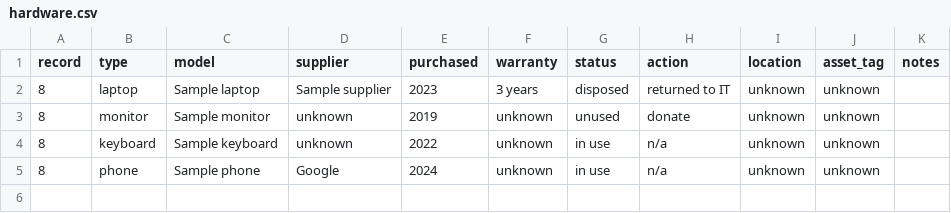
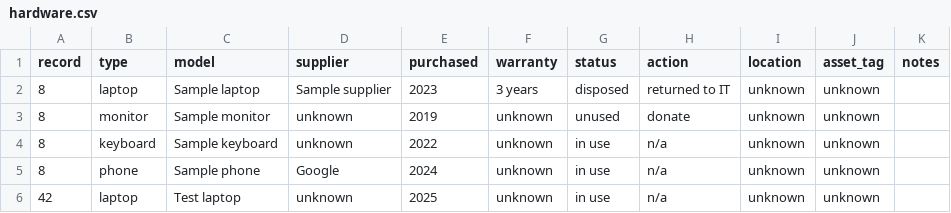
Before and after one commit to lochhh/greendisc-instance-test, a CSV file: data/hardware.csv, drawn as a sheet.

```diff
--- a/data/hardware.csv
+++ b/data/hardware.csv
@@ -5 +5,2 @@ record,type,model,supplier,purchased,warranty,status,action,location,asset_tag,n
 8,phone,Sample phone,Google,2024,unknown,in use,n/a,unknown,unknown,
+42,laptop,Test laptop,unknown,2025,unknown,in use,n/a,unknown,unknown,
```
